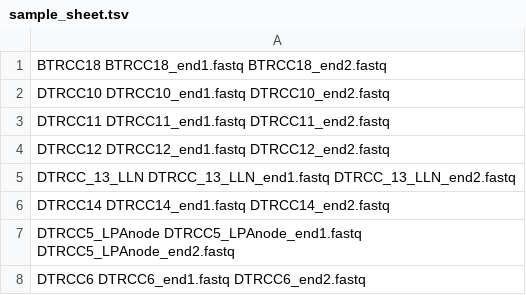
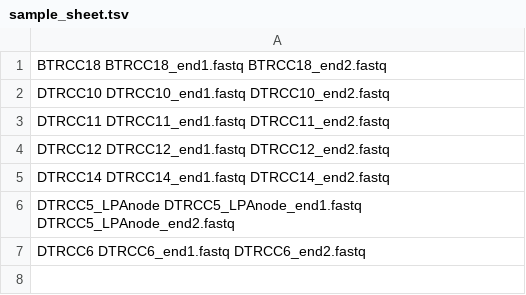
Before and after one commit to SViswanathanLab/TrPLet, a TSV file: snakemake_TrPLet/config/sample_sheet.tsv, drawn as a sheet.

Commit message:
Update sample_sheet, rules, scripts

```diff
--- a/snakemake_TrPLet/config/sample_sheet.tsv
+++ b/snakemake_TrPLet/config/sample_sheet.tsv
@@ -4,3 +4,2 @@ DTRCC11 DTRCC11_end1.fastq DTRCC11_end2.fastq
 DTRCC12 DTRCC12_end1.fastq DTRCC12_end2.fastq
-DTRCC_13_LLN DTRCC_13_LLN_end1.fastq DTRCC_13_LLN_end2.fastq
 DTRCC14 DTRCC14_end1.fastq DTRCC14_end2.fastq
```
Also changed, not shown: 4 other files.
